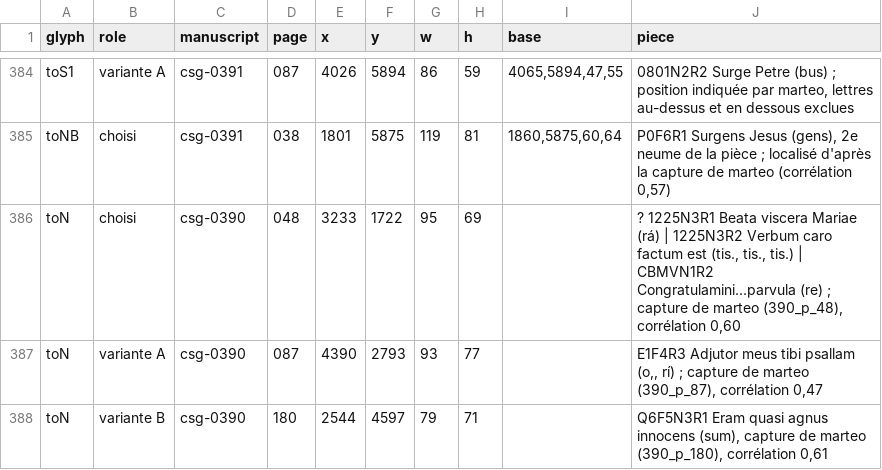
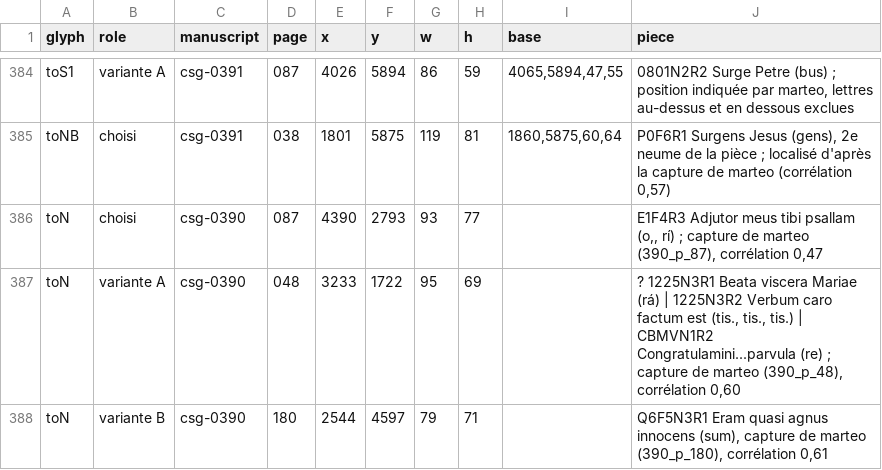
Before and after one commit to Nocturnale-Romanum/tooling, a CSV file: .claude/skills/grehartker/sources/exemplaires.csv, drawn as a sheet; only a part is shown, gaps mark what is left out.

```diff
--- a/.claude/skills/grehartker/sources/exemplaires.csv
+++ b/.claude/skills/grehartker/sources/exemplaires.csv
@@ -385,4 +385,4 @@ toS1,variante A,csg-0391,087,4026,5894,86,59,"4065,5894,47,55","0801N2R2 Surge P
 toNB,choisi,csg-0391,038,1801,5875,119,81,"1860,5875,60,64","P0F6R1 Surgens Jesus (gens), 2e neume de la pièce ; localisé d'après la capture de marteo (corrélation 0,57)"
-toN,choisi,csg-0390,048,3233,1722,95,69,,"? 1225N3R1 Beata viscera Mariae (rá) | 1225N3R2 Verbum caro factum est (tis., tis., tis.) | CBMVN1R2 Congratulamini...parvula (re) ; capture de marteo (390_p_48), corrélation 0,60"
-toN,variante A,csg-0390,087,4390,2793,93,77,,"E1F4R3 Adjutor meus tibi psallam (o,, rí) ; capture de marteo (390_p_87), corrélation 0,47"
+toN,choisi,csg-0390,087,4390,2793,93,77,,"E1F4R3 Adjutor meus tibi psallam (o,, rí) ; capture de marteo (390_p_87), corrélation 0,47"
+toN,variante A,csg-0390,048,3233,1722,95,69,,"? 1225N3R1 Beata viscera Mariae (rá) | 1225N3R2 Verbum caro factum est (tis., tis., tis.) | CBMVN1R2 Congratulamini...parvula (re) ; capture de marteo (390_p_48), corrélation 0,60"
 toN,variante B,csg-0390,180,2544,4597,79,71,,"Q6F5N3R1 Eram quasi agnus innocens (sum), capture de marteo (390_p_180), corrélation 0,61"
```
